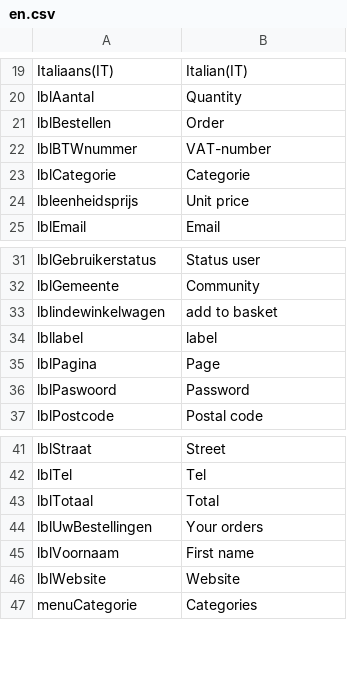
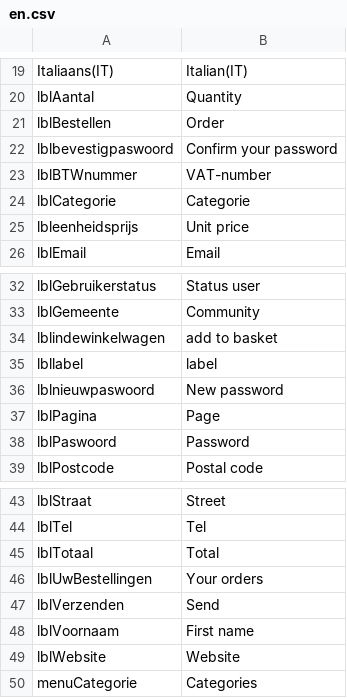
Before and after one commit to thomaswinsol/eindwerk, a CSV file: application/configs/lang/en.csv, drawn as a sheet; only a part is shown, gaps mark what is left out.

```diff
--- a/application/configs/lang/en.csv
+++ b/application/configs/lang/en.csv
@@ -21,2 +21,3 @@ lblAantal;Quantity
 lblBestellen;Order
+lblbevestigpaswoord;Confirm your password
 lblBTWnummer;VAT-number
@@ -34,2 +35,3 @@ lblindewinkelwagen;add to basket
 lbllabel;label
+lblnieuwpaswoord;New password
 lblPagina;Page
@@ -44,2 +46,3 @@ lblTotaal;Total
 lblUwBestellingen;Your orders
+lblVerzenden;Send
 lblVoornaam;First name
```
Also changed, not shown: application/configs/lang/fr.csv, application/configs/lang/nl.csv, 1 other file.
